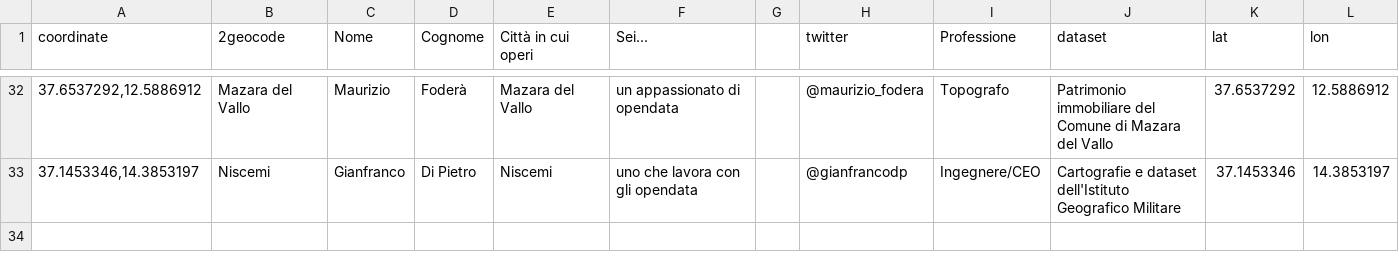
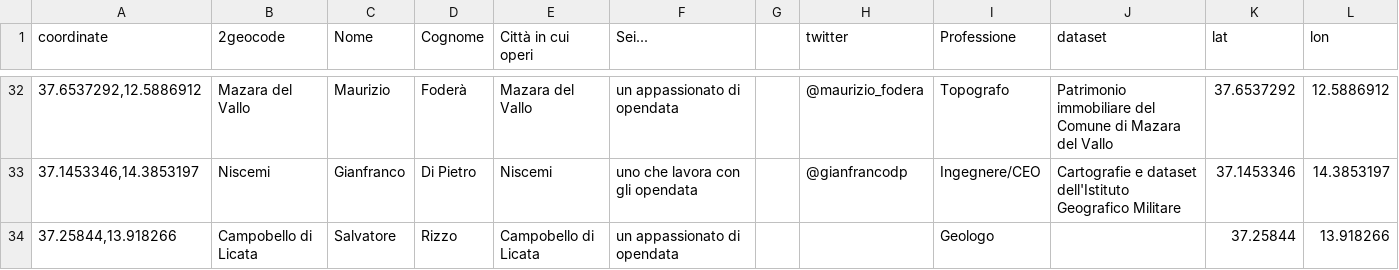
Before and after one commit to aborruso/stsmed, a CSV file: geocoded.csv, drawn as a sheet; only a part is shown, gaps mark what is left out.

Commit message:
Update geocoded.csv

```diff
--- a/geocoded.csv
+++ b/geocoded.csv
@@ -33 +33,2 @@ coordinate,2geocode,Nome,Cognome,Città in cui operi,Sei...,,twitter,Professione
 "37.1453346,14.3853197",Niscemi,Gianfranco,Di Pietro,Niscemi,uno che lavora con gli opendata,,@gianfrancodp,Ingegnere/CEO,Cartografie e dataset dell'Istituto Geografico Militare,37.1453346,14.3853197
+"37.25844,13.918266",Campobello di Licata,Salvatore,Rizzo,Campobello di Licata,un appassionato di opendata,,,Geologo,,37.25844,13.918266
```
